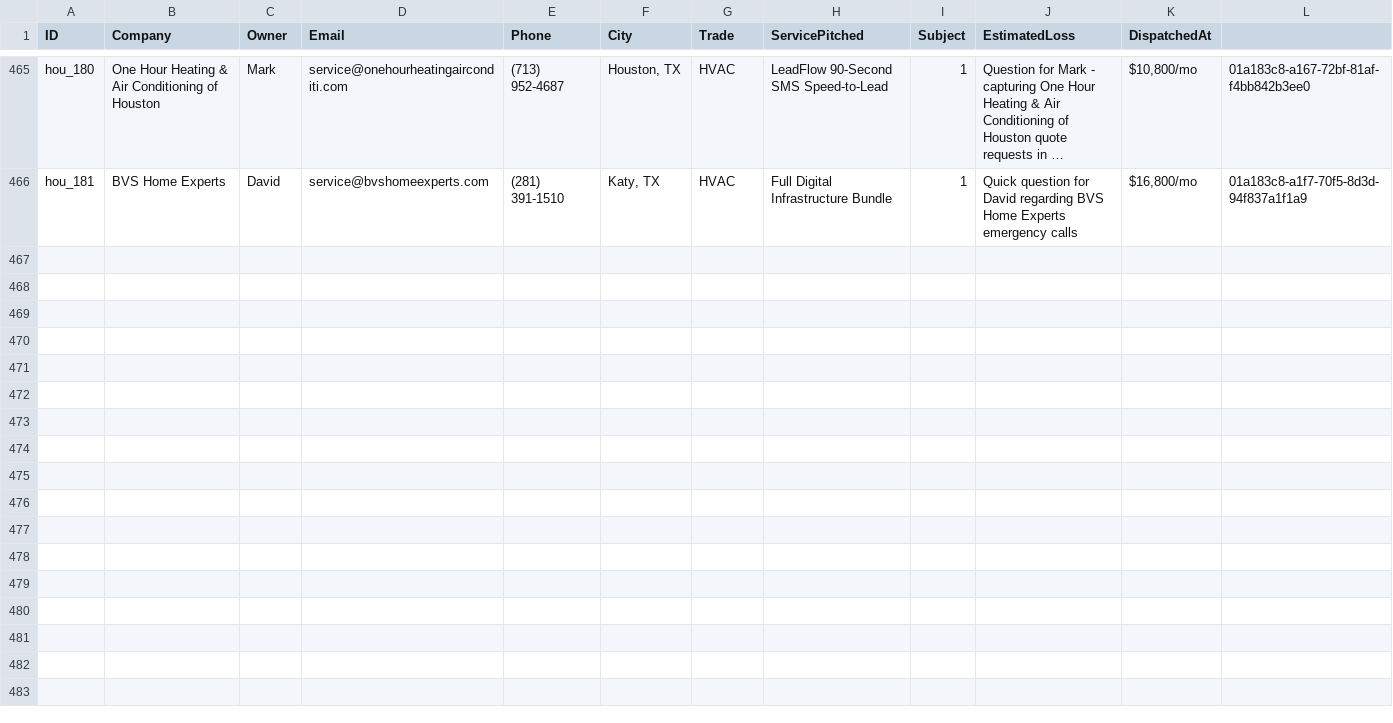
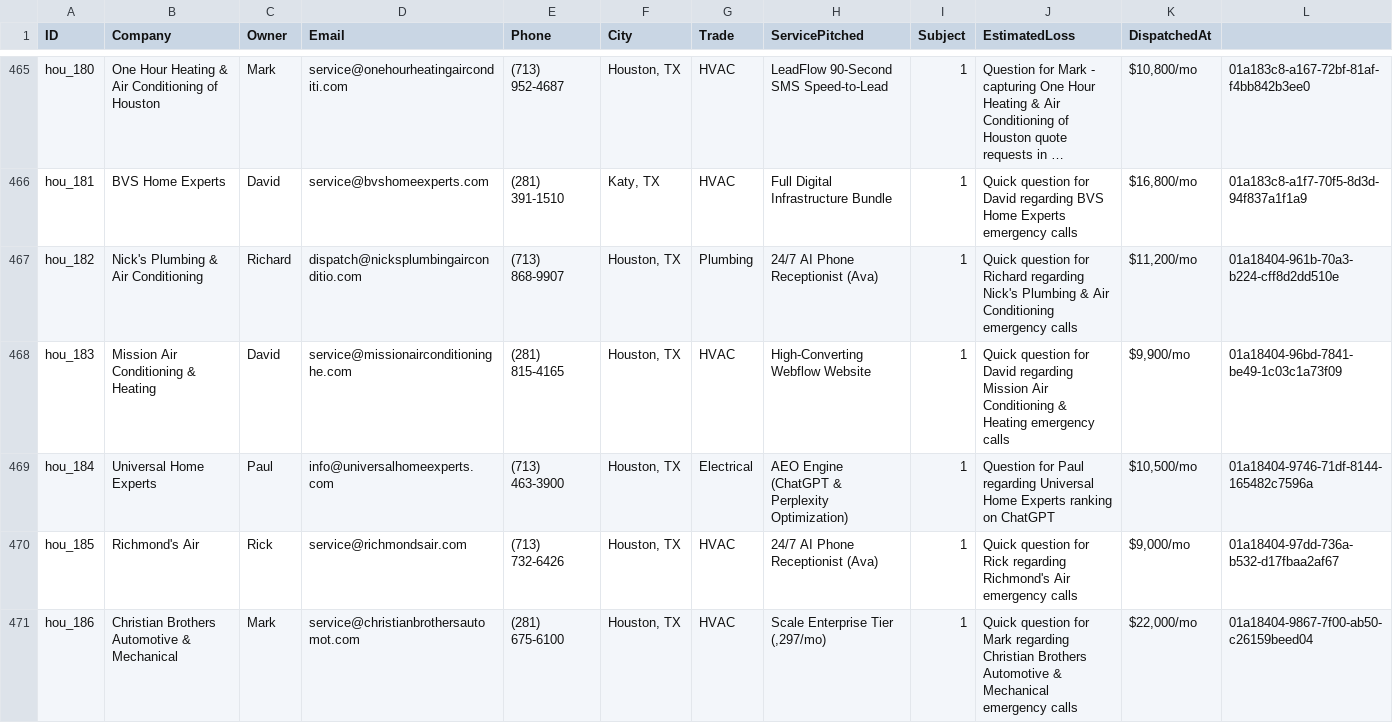
Before and after one commit to hluke2057-hub/Vantorxsolutions, a CSV file: data/outbound_cloud_campaign.csv, drawn as a sheet; only a part is shown, gaps mark what is left out; long unchanged cells end in …; rows hold the shown columns only; the diff names each change by its address in the sheet, - before the commit and + after, or states it on an @@ line.

Commit message:
chore(cloud-autopilot): 24/7 autonomous dispatch cycle completed [skip ci]

```diff
--- a/data/outbound_cloud_campaign.csv
+++ b/data/outbound_cloud_campaign.csv
+row 467: hou_182 | Nick's Plumbing & Air Conditioning | Richard | dispatch@nicksplumbingairconditio.com | (713) 868-9907 | Houston, TX | Plumbing | 24/7 AI Phone Receptionist (Ava) | 1 | Quick question for Richard regarding Nick's Plumbing & Air Conditioning emergency calls | $11,200/mo | 01a18404-961b-70a3-b224-cff8d2dd510e
+row 468: hou_183 | Mission Air Conditioning & Heating | David | service@missionairconditioninghe.com | (281) 815-4165 | Houston, TX | HVAC | High-Converting Webflow Website | 1 | Quick question for David regarding Mission Air Conditioning & Heating emergency calls | $9,900/mo | 01a18404-96bd-7841-be49-1c03c1a73f09
+row 469: hou_184 | Universal Home Experts | Paul | info@universalhomeexperts.com | (713) 463-3900 | Houston, TX | Electrical | AEO Engine (ChatGPT & Perplexity Optimization) | 1 | Question for Paul regarding Universal Home Experts ranking on ChatGPT | $10,500/mo | 01a18404-9746-71df-8144-165482c7596a
+row 470: hou_185 | Richmond's Air | Rick | service@richmondsair.com | (713) 732-6426 | Houston, TX | HVAC | 24/7 AI Phone Receptionist (Ava) | 1 | Quick question for Rick regarding Richmond's Air emergency calls | $9,000/mo | 01a18404-97dd-736a-b532-d17fbaa2af67
+row 471: hou_186 | Christian Brothers Automotive & Mechanical | Mark | service@christianbrothersautomot.com | (281) 675-6100 | Houston, TX | HVAC | Scale Enterprise Tier (,297/mo) | 1 | Quick question for Mark regarding Christian Brothers Automotive & Mechanical emergency calls | $22,000/mo | 01a18404-9867-7f00-ab50-c26159beed04
```
Also changed, not shown: 4 other files.
